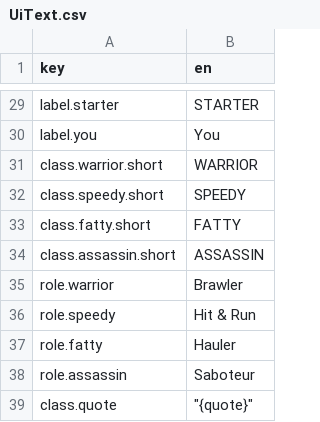
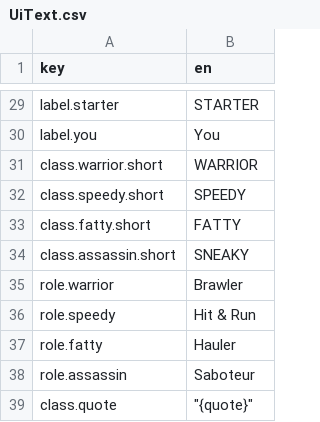
Before and after one commit to mtejedorg/CluckWars, a CSV file: Assets/_Game/Resources/Text/UiText.csv, drawn as a sheet; only a part is shown, gaps mark what is left out.

```diff
--- a/Assets/_Game/Resources/Text/UiText.csv
+++ b/Assets/_Game/Resources/Text/UiText.csv
@@ -33,3 +33,3 @@ class.speedy.short,SPEEDY
 class.fatty.short,FATTY
-class.assassin.short,ASSASSIN
+class.assassin.short,SNEAKY
 role.warrior,Brawler
```
Also changed, not shown: 4 other files.
